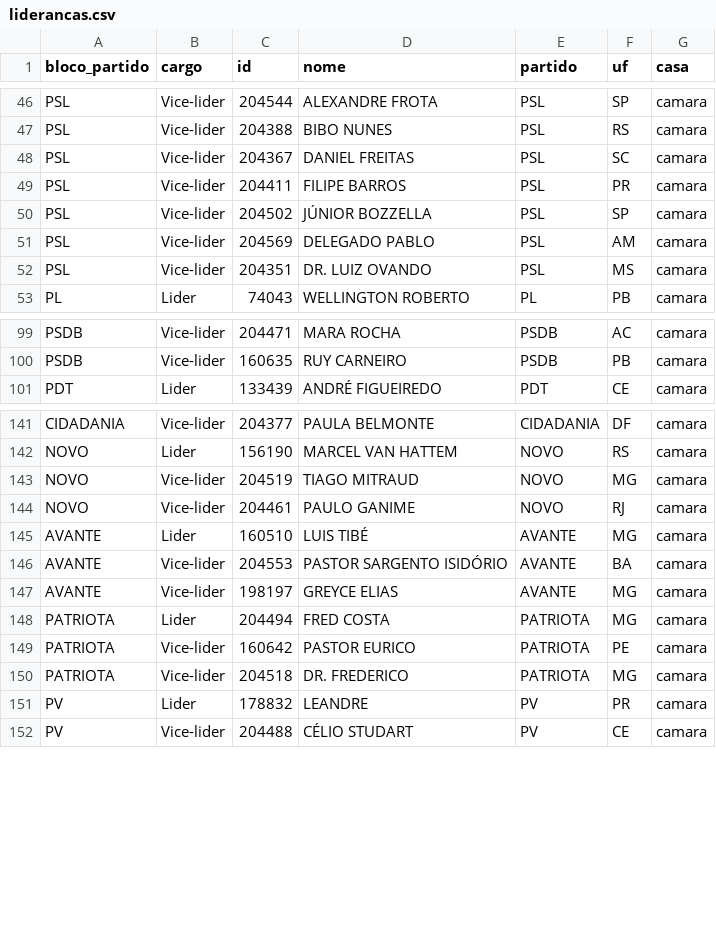
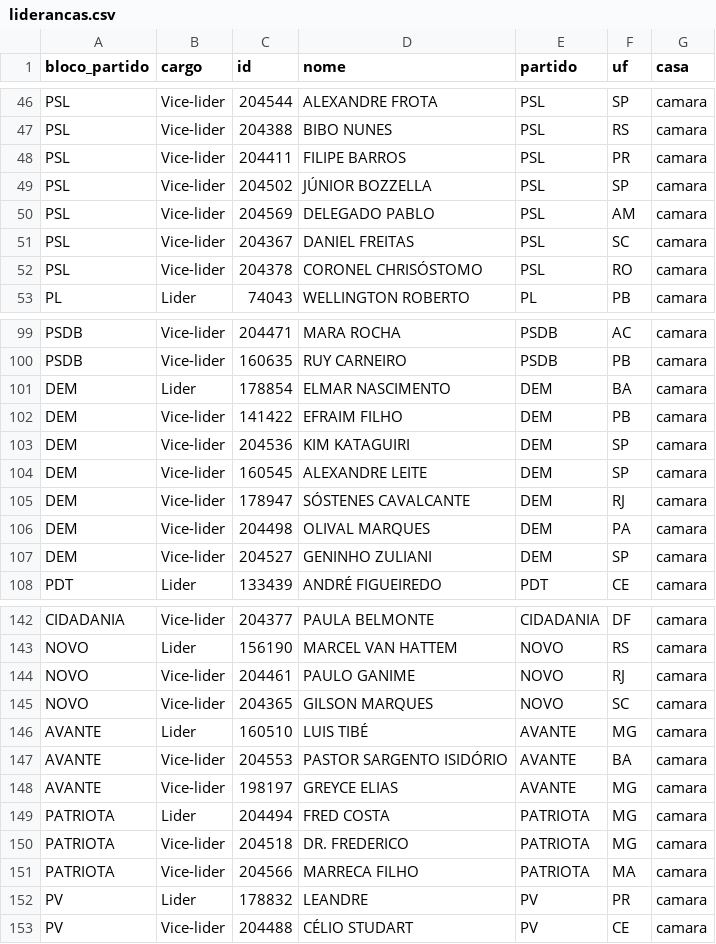
Before and after one commit to parlametria/perfil-parlamentarR, a CSV file: raw_data/liderancas.csv, drawn as a sheet; only a part is shown, gaps mark what is left out; the diff covers the shown part only.

```diff
--- a/raw_data/liderancas.csv
+++ b/raw_data/liderancas.csv
@@ -47,3 +47,2 @@ PSL,Vice-lider,204544,ALEXANDRE FROTA ,PSL,SP,camara
 PSL,Vice-lider,204388,BIBO NUNES,PSL,RS,camara
-PSL,Vice-lider,204367,DANIEL FREITAS,PSL,SC,camara
 PSL,Vice-lider,204411,FILIPE BARROS,PSL,PR,camara
@@ -51,3 +50,4 @@ PSL,Vice-lider,204502,JÚNIOR BOZZELLA,PSL,SP,camara
 PSL,Vice-lider,204569,DELEGADO PABLO,PSL,AM,camara
-PSL,Vice-lider,204351,DR. LUIZ OVANDO,PSL,MS,camara
+PSL,Vice-lider,204367,DANIEL FREITAS,PSL,SC,camara
+PSL,Vice-lider,204378,CORONEL CHRISÓSTOMO,PSL,RO,camara
 PL,Lider,74043,WELLINGTON ROBERTO,PL,PB,camara
@@ -100,2 +100,9 @@ PSDB,Vice-lider,204471,MARA ROCHA,PSDB,AC,camara
 PSDB,Vice-lider,160635,RUY CARNEIRO,PSDB,PB,camara
+DEM,Lider,178854,ELMAR NASCIMENTO,DEM,BA,camara
+DEM,Vice-lider,141422,EFRAIM FILHO,DEM,PB,camara
+DEM,Vice-lider,204536,KIM KATAGUIRI,DEM,SP,camara
+DEM,Vice-lider,160545,ALEXANDRE LEITE,DEM,SP,camara
+DEM,Vice-lider,178947,SÓSTENES CAVALCANTE,DEM,RJ,camara
+DEM,Vice-lider,204498,OLIVAL MARQUES,DEM,PA,camara
+DEM,Vice-lider,204527,GENINHO ZULIANI,DEM,SP,camara
 PDT,Lider,133439,ANDRÉ FIGUEIREDO,PDT,CE,camara
@@ -142,4 +143,4 @@ CIDADANIA,Vice-lider,204377,PAULA BELMONTE,CIDADANIA,DF,camara
 NOVO,Lider,156190,MARCEL VAN HATTEM,NOVO,RS,camara
-NOVO,Vice-lider,204519,TIAGO MITRAUD,NOVO,MG,camara
 NOVO,Vice-lider,204461,PAULO GANIME,NOVO,RJ,camara
+NOVO,Vice-lider,204365,GILSON MARQUES ,NOVO,SC,camara
 AVANTE,Lider,160510,LUIS TIBÉ,AVANTE,MG,camara
@@ -148,4 +149,4 @@ AVANTE,Vice-lider,198197,GREYCE ELIAS,AVANTE,MG,camara
 PATRIOTA,Lider,204494,FRED COSTA,PATRIOTA,MG,camara
-PATRIOTA,Vice-lider,160642,PASTOR EURICO,PATRIOTA,PE,camara
 PATRIOTA,Vice-lider,204518,DR. FREDERICO,PATRIOTA,MG,camara
+PATRIOTA,Vice-lider,204566,MARRECA FILHO,PATRIOTA,MA,camara
 PV,Lider,178832,LEANDRE,PV,PR,camara
```
Also changed, not shown: 5 added rows, 4 removed rows, 9 moved rows and 18 edited cells elsewhere in this file, raw_data/composicao_comissoes.csv, raw_data/mandatos.csv, 2 other files.
